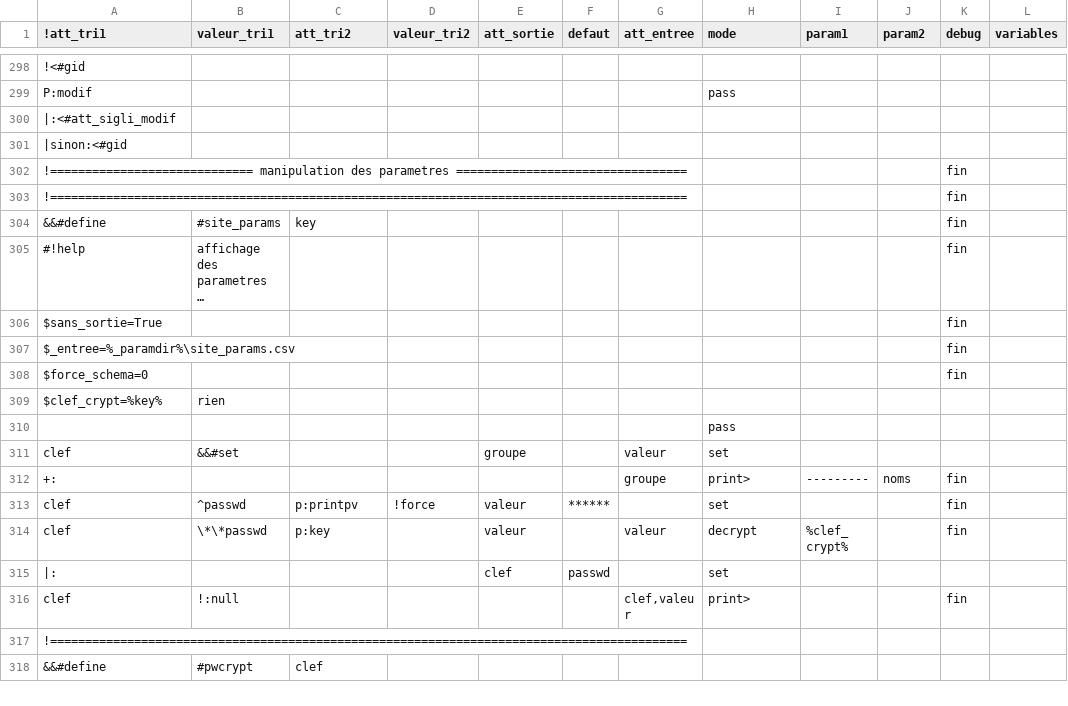
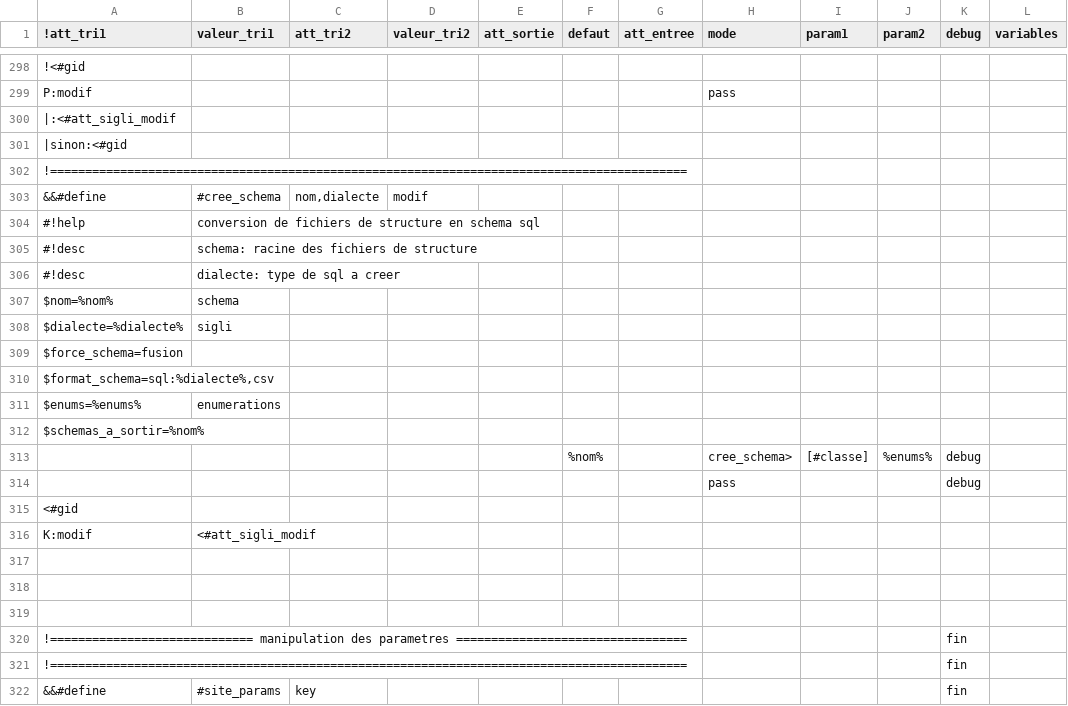
Before and after one commit to service-GCT-EMS/pyetl, a CSV file: pyetl/moteur/fonctions/commandes_internes.csv, drawn as a sheet; only a part is shown, gaps mark what is left out; the shorter side is filled out with more unchanged rows; long unchanged cells end in ….

```diff
--- a/pyetl/moteur/fonctions/commandes_internes.csv
+++ b/pyetl/moteur/fonctions/commandes_internes.csv
@@ -301,2 +301,20 @@ P:modif;;;;;;;pass;;;
 |sinon:<#gid;;;;;;;;;;;
+!===========================================================================================;;;;;;;;;;;
+&&#define;#cree_schema;nom,dialecte;modif;;;;;;
+#!help;conversion de fichiers de structure en schema sql
+#!desc;schema: racine des fichiers de structure
+#!desc;dialecte: type de sql a creer;;;;;
+$nom=%nom%;schema;;;;
+$dialecte=%dialecte%;sigli;;;;;;;;;;
+$force_schema=fusion;;;;;;;;;;;
+$format_schema=sql:%dialecte%,csv;;;;;;;
+$enums=%enums%;enumerations;;;;
+$schemas_a_sortir=%nom%
+;;;;;%nom%;;cree_schema>;[#classe];%enums%;debug
+;;;;;;;pass;;;debug;
+<#gid;;;;;;;;;;;
+K:modif;<#att_sigli_modif;;;;;;
+
+
+
 !============================= manipulation des parametres =================================;;;;;;;;;;fin;
```
Also changed, not shown: pyetl/formats/fichiers/cache_readers.csv, 8 other files.
